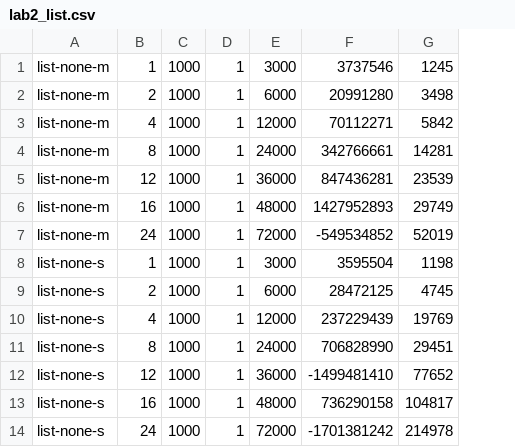
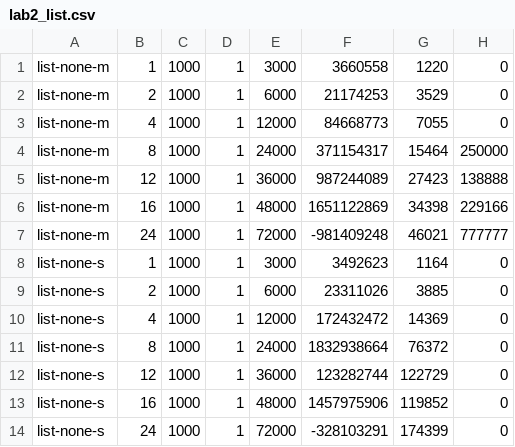
Before and after one commit to NaThong/CS-111, a CSV file: lab2B/lab2_list.csv, drawn as a sheet; removed rows and columns are numbered as before the commit, all else as after; the diff names each change by its address in the sheet, - before the commit and + after, or states it on an @@ line.

```diff
--- a/lab2B/lab2_list.csv
+++ b/lab2B/lab2_list.csv
-column F, rows 1-14: 3737546 | 20991280 | 70112271 | 342766661 | 847436281 | 1427952893 | -549534852 | 3595504 | 28472125 | 237229439 | 706828990 | -1499481410 | 736290158 | -1701381242
-column G, rows 1-14: 1245 | 3498 | 5842 | 14281 | 23539 | 29749 | 52019 | 1198 | 4745 | 19769 | 29451 | 77652 | 104817 | 214978
+column F, rows 1-14: 3660558 | 21174253 | 84668773 | 371154317 | 987244089 | 1651122869 | -981409248 | 3492623 | 23311026 | 172432472 | 1832938664 | 123282744 | 1457975906 | -328103291
+column G, rows 1-14: 1220 | 3529 | 7055 | 15464 | 27423 | 34398 | 46021 | 1164 | 3885 | 14369 | 76372 | 122729 | 119852 | 174399
+column H, rows 1-14: 0 | 0 | 0 | 250000 | 138888 | 229166 | 777777 | 0 | 0 | 0 | 0 | 0 | 0 | 0
```
Also changed, not shown: 3 other files.
